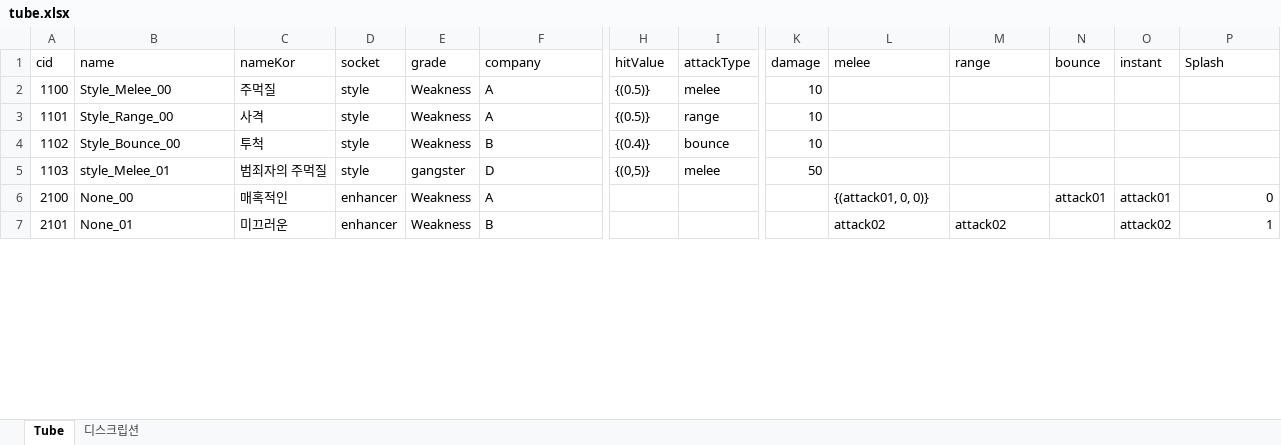
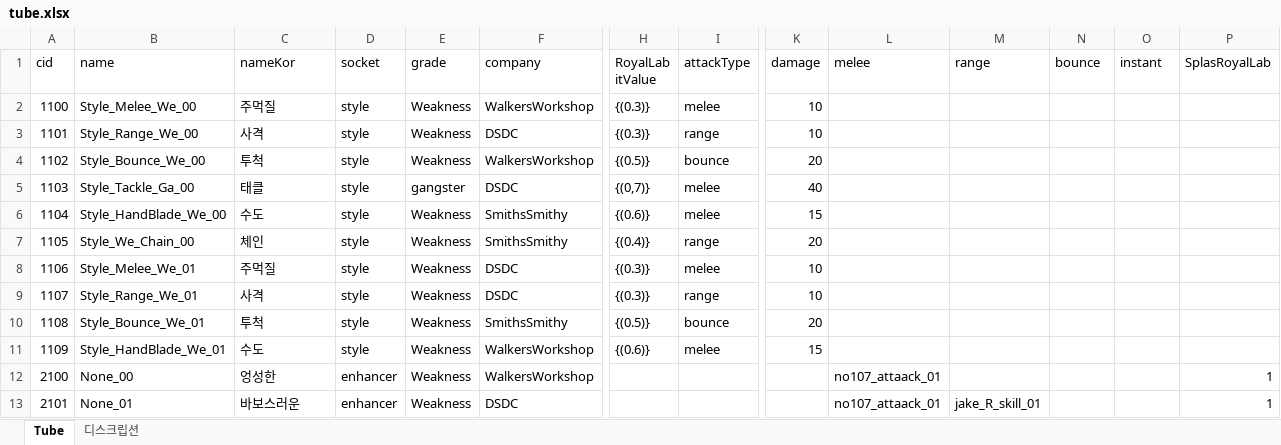
Before and after one commit to WolfPack-1/2D-Side-View-Roguelike, an Excel workbook: DesignDocs/VariableData/tube.xlsx, sheet Tube, drawn as a sheet; only a part is shown, gaps mark what is left out; values as stored, in another font and other column widths than the file's, no borders; addresses are those after the commit; rows hold the shown columns only; the diff covers the shown part only; the diff names each change by its address in the sheet, - before the commit and + after, or states it on an @@ line.

Commit message:
[전인호] tube, Npc tube 일정부분 수정, NPC def, ms추가

```diff
--- a/DesignDocs/VariableData/tube.xlsx (sheet Tube)
+++ b/DesignDocs/VariableData/tube.xlsx (sheet Tube)
-H1: hitValue
+H1: RoyalLab itValue
-P1: Splash
+P1: SplasRoyalLab
-B2 (name): Style_Melee_00
+B2 (name): Style_Melee_We_00
-F2 (company): A
+F2 (company): WalkersWorkshop
-H2:H3 (RoyalLab itValue): {(0.5)}
+H2:H3 (RoyalLab itValue): {(0.3)}
-B3 (name): Style_Range_00
+B3 (name): Style_Range_We_00
-F3 (company): A
+F3 (company): DSDC
-B4 (name): Style_Bounce_00
+B4 (name): Style_Bounce_We_00
-F4 (company): B
+F4 (company): WalkersWorkshop
-H4 (RoyalLab itValue): {(0.4)}
+H4 (RoyalLab itValue): {(0.5)}
-K4 (damage): 10
+K4 (damage): 20
-B5 (name): style_Melee_01
+B5 (name): Style_Tackle_Ga_00
-C5 (nameKor): 범죄자의 주먹질
+C5 (nameKor): 태클
-F5 (company): D
+F5 (company): DSDC
-H5 (RoyalLab itValue): {(0,5)}
+H5 (RoyalLab itValue): {(0,7)}
-K5 (damage): 50
+K5 (damage): 40
+row 6: 1104 | Style_HandBlade_We_00 | 수도 | style | Weakness | SmithsSmithy | {(0.6)} | melee | 15
+row 7: 1105 | Style_We_Chain_00 | 체인 | style | Weakness | SmithsSmithy | {(0.4)} | range | 20
+row 8: 1106 | Style_Melee_We_01 | 주먹질 | style | Weakness | DSDC | {(0.3)} | melee | 10
+row 9: 1107 | Style_Range_We_01 | 사격 | style | Weakness | DSDC | {(0.3)} | range | 10
+row 10: 1108 | Style_Bounce_We_01 | 투척 | style | Weakness | SmithsSmithy | {(0.5)} | bounce | 20
+row 11: 1109 | Style_HandBlade_We_01 | 수도 | style | Weakness | WalkersWorkshop | {(0.6)} | melee | 15
-C12 (nameKor): 매혹적인
+C12 (nameKor): 엉성한
-F12 (company): A
+F12 (company): WalkersWorkshop
-L12 (melee): {(attack01, 0, 0)}
+L12 (melee): no107_attaack_01
-N12 (bounce): attack01
+N12 (bounce): (empty)
-O12 (instant): attack01
+O12 (instant): (empty)
-P12 (SplasRoyalLab): 0
+P12 (SplasRoyalLab): 1
-C13 (nameKor): 미끄러운
+C13 (nameKor): 바보스러운
-F13 (company): B
+F13 (company): DSDC
-L13 (melee): attack02
+L13 (melee): no107_attaack_01
-M13 (range): attack02
+M13 (range): jake_R_skill_01
-O13 (instant): attack02
+O13 (instant): (empty)
```
Also changed, not shown: 6 added rows and 82 edited cells elsewhere in this sheet, DesignDocs/VariableData/Npc.xlsx.
